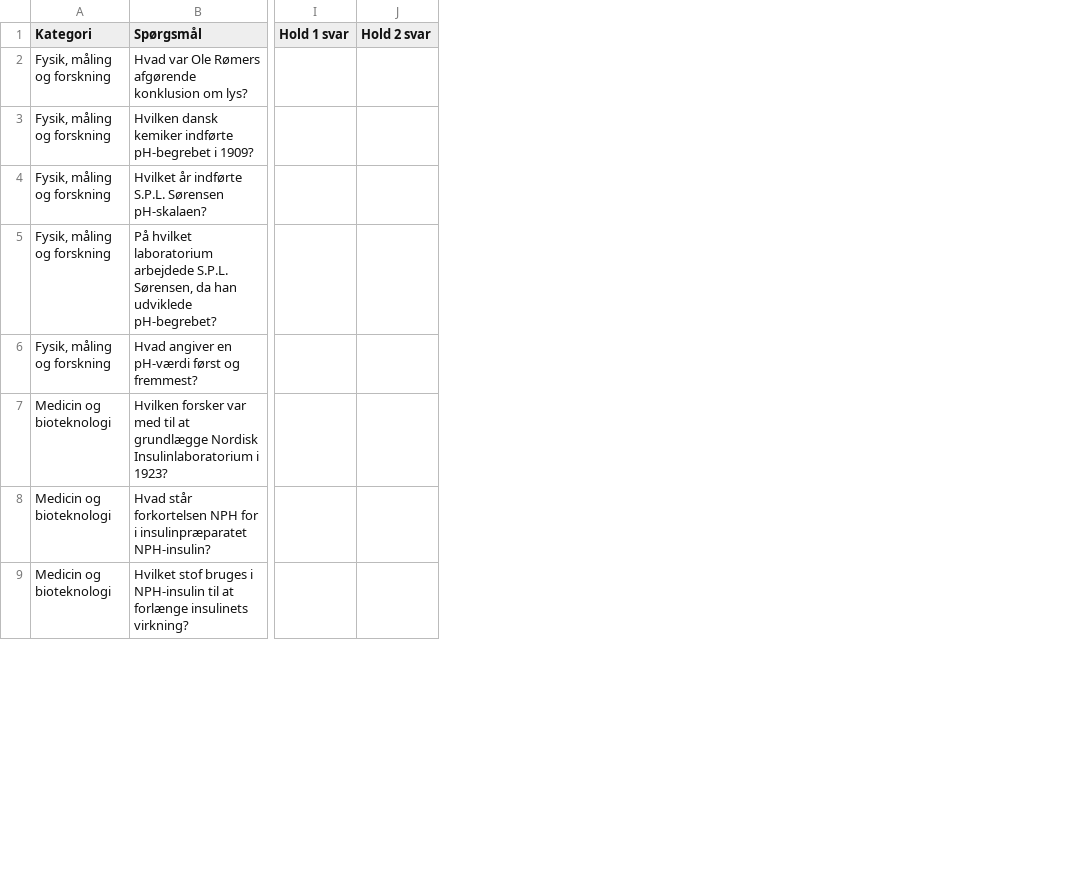
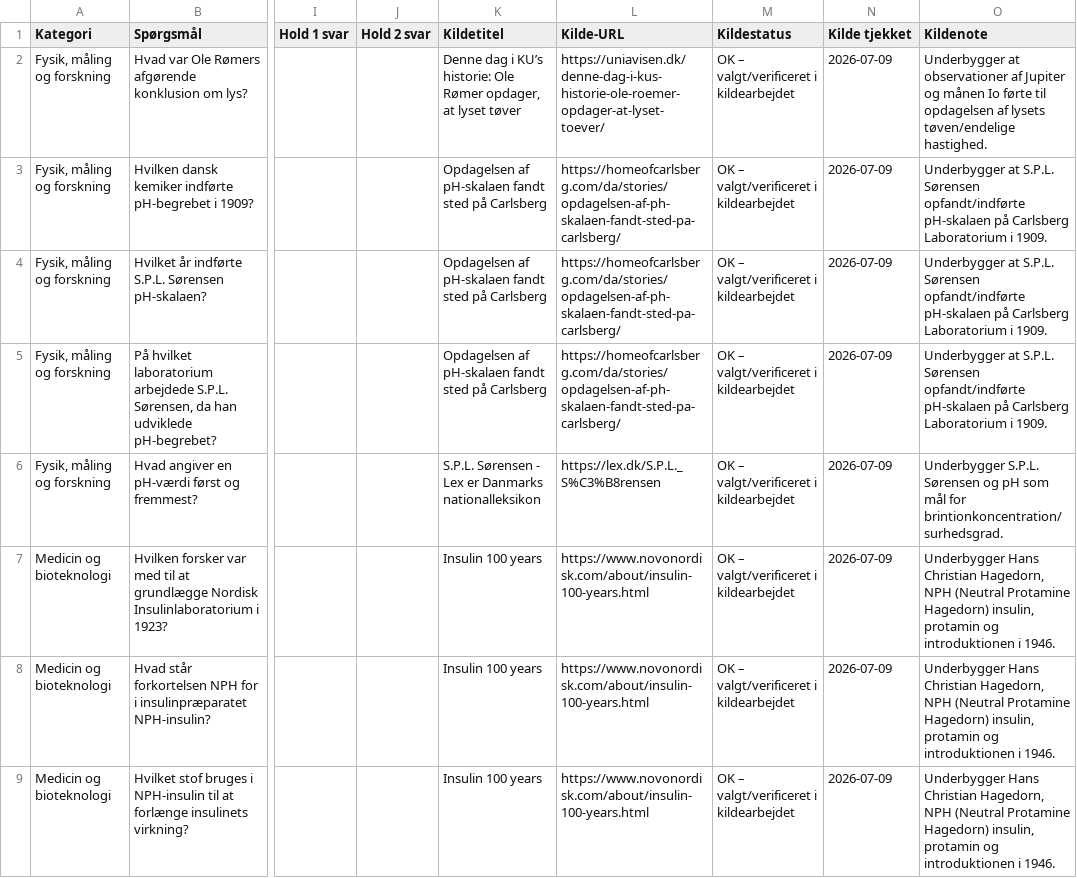
Before and after one commit to maans/Plan, a CSV file: spil/kapardy/20/danske_opfindelser_20.csv, drawn as a sheet; only a part is shown, gaps mark what is left out; the diff names each change by its address in the sheet, - before the commit and + after, or states it on an @@ line.

```diff
--- a/spil/kapardy/20/danske_opfindelser_20.csv
+++ b/spil/kapardy/20/danske_opfindelser_20.csv
+column K (Kildetitel), rows 2-9: Denne dag i KU’s historie: Ole Rømer opdager, at lyset tøver | Opdagelsen af pH-skalaen fandt sted på Carlsberg | Opdagelsen af pH-skalaen fandt sted på Carlsberg | Opdagelsen af pH-skalaen fandt sted på Carlsberg | S.P.L. Sørensen - Lex er Danmarks nationalleksikon | Insulin 100 years | Insulin 100 years | Insulin 100 years
+column L (Kilde-URL), rows 2-9: https://uniavisen.dk/denne-dag-i-kus-historie-ole-roemer-opdager-at-lyset-toever/ | https://homeofcarlsberg.com/da/stories/opdagelsen-af-ph-skalaen-fandt-sted-pa-carlsberg/ | https://homeofcarlsberg.com/da/stories/opdagelsen-af-ph-skalaen-fandt-sted-pa-carlsberg/ | https://homeofcarlsberg.com/da/stories/opdagelsen-af-ph-skalaen-fandt-sted-pa-carlsberg/ | https://lex.dk/S.P.L._S%C3%B8rensen | https://www.novonordisk.com/about/insulin-100-years.html | https://www.novonordisk.com/about/insulin-100-years.html | https://www.novonordisk.com/about/insulin-100-years.html
+column M (Kildestatus), rows 2-9: all OK – valgt/verificeret i kildearbejdet
+column N (Kilde tjekket), rows 2-9: all 2026-07-09
+column O (Kildenote), rows 2-9: Underbygger at observationer af Jupiter og månen Io førte til opdagelsen af lysets tøven/endelige hastighed. | Underbygger at S.P.L. Sørensen opfandt/indførte pH-skalaen på Carlsberg Laboratorium i 1909. | Underbygger at S.P.L. Sørensen opfandt/indførte pH-skalaen på Carlsberg Laboratorium i 1909. | Underbygger at S.P.L. Sørensen opfandt/indførte pH-skalaen på Carlsberg Laboratorium i 1909. | Underbygger S.P.L. Sørensen og pH som mål for brintionkoncentration/surhedsgrad. | Underbygger Hans Christian Hagedorn, NPH (Neutral Protamine Hagedorn) insulin, protamin og introduktionen i 1946. | Underbygger Hans Christian Hagedorn, NPH (Neutral Protamine Hagedorn) insulin, protamin og introduktionen i 1946. | Underbygger Hans Christian Hagedorn, NPH (Neutral Protamine Hagedorn) insulin, protamin og introduktionen i 1946.
```
Also changed, not shown: spil/kapardy/25/dansk_politik.csv, spil/kapardy/30/balkanmusik_30.csv, 51 other files.
